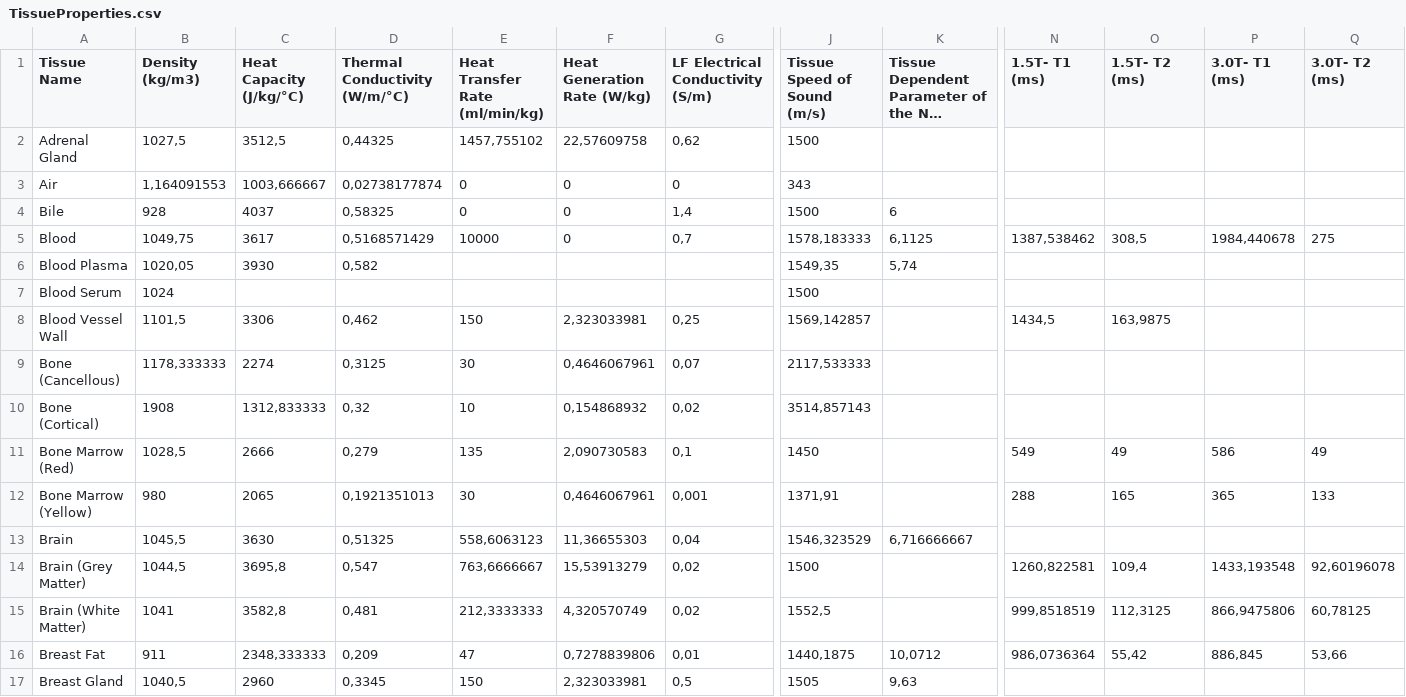
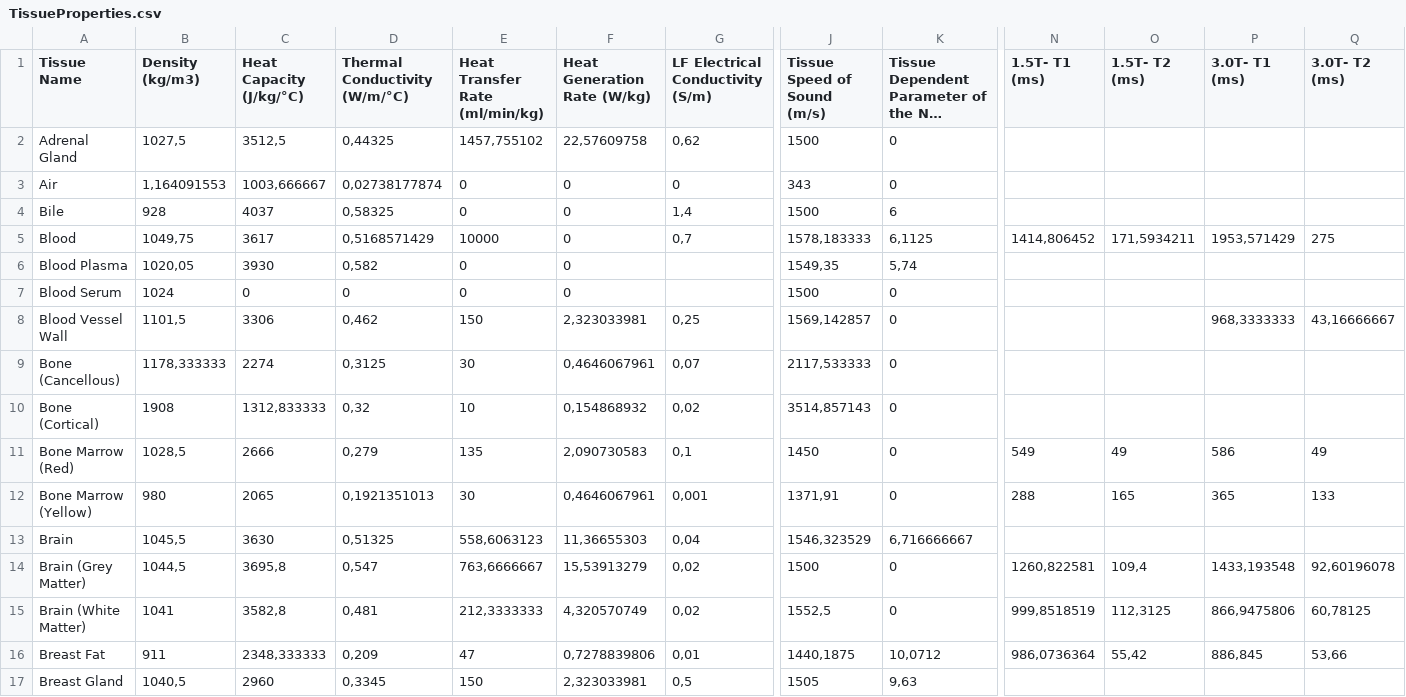
Before and after one commit to ITISFoundation/tissue-properties, a CSV file: src/csv-to-html-table/data/TissueProperties.csv, drawn as a sheet; only a part is shown, gaps mark what is left out; long unchanged cells end in …; the diff covers the shown part only; the diff names each change by its address in the sheet, - before the commit and + after, or states it on an @@ line.

```diff
--- a/src/csv-to-html-table/data/TissueProperties.csv
+++ b/src/csv-to-html-table/data/TissueProperties.csv
-K2:K3: (empty)
+K2:K3: 0
-N5 (1.5T- T1 (ms)): 1387,538462
+N5 (1.5T- T1 (ms)): 1414,806452
-O5 (1.5T- T2 (ms)): 308,5
+O5 (1.5T- T2 (ms)): 171,5934211
-P5 (3.0T- T1 (ms)): 1984,440678
+P5 (3.0T- T1 (ms)): 1953,571429
-E6:E7 (Heat Transfer Rate (ml/min/kg)): (empty)
+E6:E7 (Heat Transfer Rate (ml/min/kg)): 0
-F6:F7 (Heat Generation Rate (W/kg)): (empty)
+F6:F7 (Heat Generation Rate (W/kg)): 0
-C7 (Heat Capacity (J/kg/°C)): (empty)
+C7 (Heat Capacity (J/kg/°C)): 0
-D7 (Thermal Conductivity (W/m/°C)): (empty)
+D7 (Thermal Conductivity (W/m/°C)): 0
-K7:K12: (empty)
+K7:K12: 0
-N8 (1.5T- T1 (ms)): 1434,5
+N8 (1.5T- T1 (ms)): (empty)
-O8 (1.5T- T2 (ms)): 163,9875
+O8 (1.5T- T2 (ms)): (empty)
-P8 (3.0T- T1 (ms)): (empty)
+P8 (3.0T- T1 (ms)): 968,3333333
-Q8 (3.0T- T2 (ms)): (empty)
+Q8 (3.0T- T2 (ms)): 43,16666667
-K14:K15: (empty)
+K14:K15: 0
```
Also changed, not shown: 152 edited cells elsewhere in this file, 1 other file.
